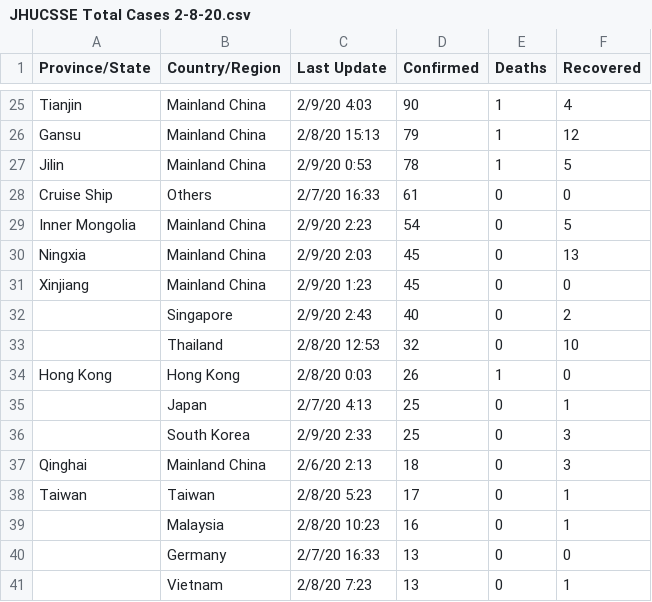
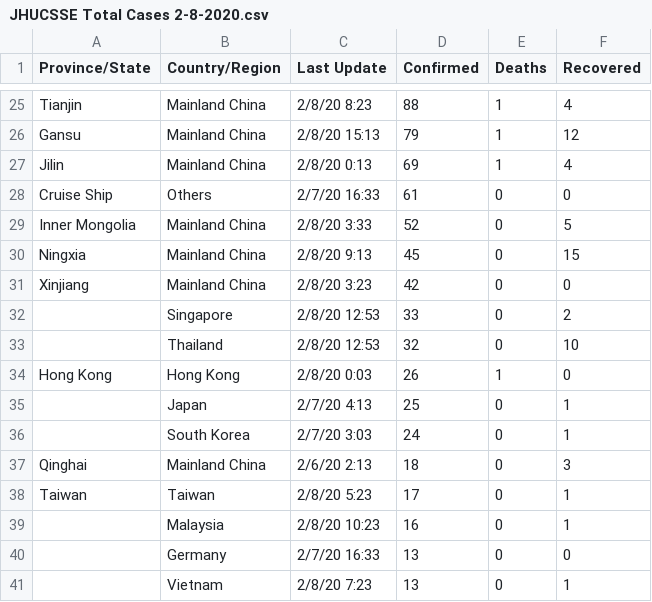
Before and after one commit to HopkinsIDD/nCoV-Sandbox, a CSV file: data/JHUCSSE Total Cases 2-8-2020.csv (was data/JHUCSSE Total Cases 2-8-20.csv), drawn as a sheet; only a part is shown, gaps mark what is left out; removed rows and columns are numbered as before the commit, all else as after; the diff covers the shown part only; the diff names each change by its address in the sheet, - before the commit and + after, or states it on an @@ line.

```diff
--- a/data/JHUCSSE Total Cases 2-8-20.csv
+++ b/data/JHUCSSE Total Cases 2-8-2020.csv
-C25 (Last Update): 2/9/20 4:03
+C25 (Last Update): 2/8/20 8:23
-D25 (Confirmed): 90
+D25 (Confirmed): 88
-C27 (Last Update): 2/9/20 0:53
+C27 (Last Update): 2/8/20 0:13
-D27 (Confirmed): 78
+D27 (Confirmed): 69
-F27 (Recovered): 5
+F27 (Recovered): 4
-C29 (Last Update): 2/9/20 2:23
+C29 (Last Update): 2/8/20 3:33
-D29 (Confirmed): 54
+D29 (Confirmed): 52
-C30 (Last Update): 2/9/20 2:03
+C30 (Last Update): 2/8/20 9:13
-F30 (Recovered): 13
+F30 (Recovered): 15
-C31 (Last Update): 2/9/20 1:23
+C31 (Last Update): 2/8/20 3:23
-D31 (Confirmed): 45
+D31 (Confirmed): 42
-C32 (Last Update): 2/9/20 2:43
+C32 (Last Update): 2/8/20 12:53
-D32 (Confirmed): 40
+D32 (Confirmed): 33
-row 36:  | South Korea | 2/9/20 2:33 | 25 | 0 | 3
+row 36:  | South Korea | 2/7/20 3:03 | 24 | 0 | 1
```
Also changed, not shown: 2 added rows, 2 removed rows and 59 edited cells elsewhere in this file, 3 other files.
